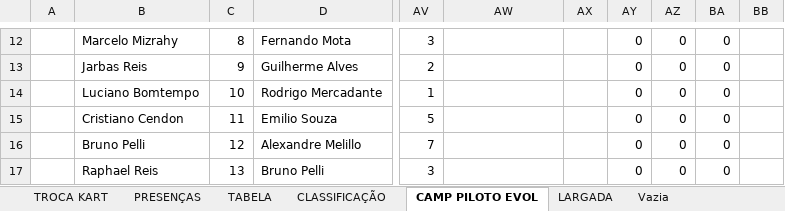
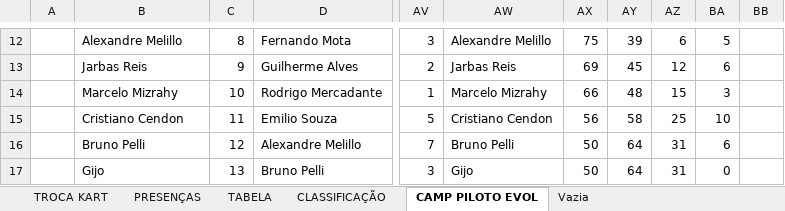
Before and after one commit to defariaaparecido/campeonatos-kart, an Excel workbook: super-quinta-pro.xlsm, sheet CAMP PILOTO EVOL, drawn as a sheet; only a part is shown, gaps mark what is left out; values as stored, in another font and other column widths than the file's, no cell formats; charts and pictures not drawn; the diff covers the shown part only; the diff names each change by its address in the sheet, - before the commit and + after, or states it on an @@ line.

```diff
--- a/super-quinta-pro.xlsm (sheet CAMP PILOTO EVOL)
+++ b/super-quinta-pro.xlsm (sheet CAMP PILOTO EVOL)
-sheet tab: LARGADA
-B12: Marcelo Mizrahy
+B12: Alexandre Melillo
-AW12: (empty)
+AW12: Alexandre Melillo
-AX12: (empty)
+AX12: 75
-AY12: 0
+AY12: 39
-AZ12: 0
+AZ12: 6
-BA12: 0
+BA12: 5
-AW13: (empty)
+AW13: Jarbas Reis
-AX13: (empty)
+AX13: 69
-AY13: 0
+AY13: 45
-AZ13: 0
+AZ13: 12
-BA13: 0
+BA13: 6
-B14: Luciano Bomtempo
+B14: Marcelo Mizrahy
-AW14: (empty)
+AW14: Marcelo Mizrahy
-AX14: (empty)
+AX14: 66
-AY14: 0
+AY14: 48
-AZ14: 0
+AZ14: 15
-BA14: 0
+BA14: 3
-AW15: (empty)
+AW15: Cristiano Cendon
-AX15: (empty)
+AX15: 56
-AY15: 0
+AY15: 58
-AZ15: 0
+AZ15: 25
-BA15: 0
+BA15: 10
-AW16: (empty)
+AW16: Bruno Pelli
-AX16:AX17: (empty)
+AX16:AX17: 50
-AY16:AY17: 0
+AY16:AY17: 64
-AZ16:AZ17: 0
+AZ16:AZ17: 31
-BA16: 0
+BA16: 6
-B17: Raphael Reis
+B17: Gijo
-AW17: (empty)
+AW17: Gijo
```
Also changed, not shown: 129 edited cells elsewhere in this sheet, sheet CLASSIFICAÇÃO, sheet TABELA, sheet PRESENÇAS, sheet TROCA KART, cell formats, charts or pictures.
